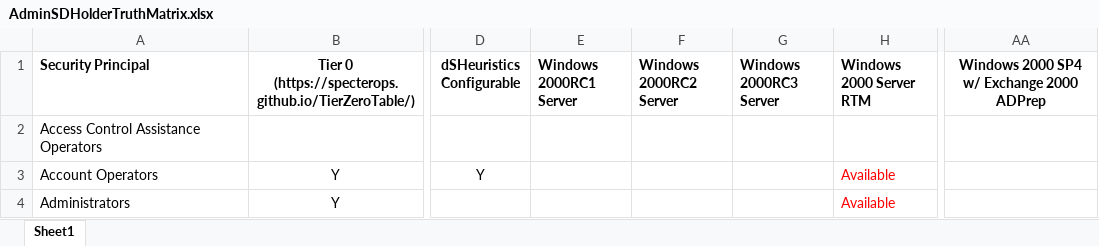
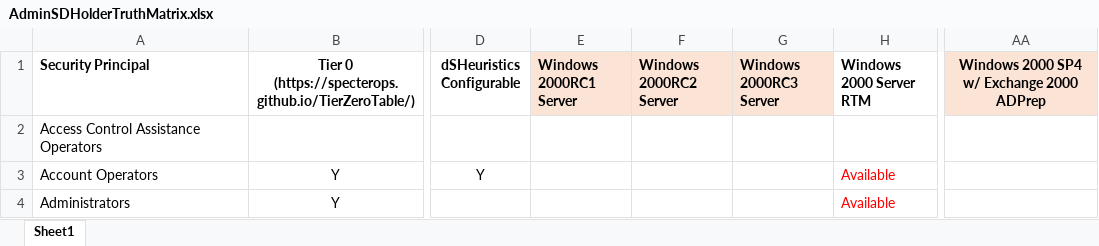
Before and after one commit to JimSycurity/AdminSDHolder, an Excel workbook: AdminSDHolderTruthMatrix.xlsx, sheet Sheet1, drawn as a sheet; only a part is shown, gaps mark what is left out; values as stored, in another font and other column widths than the file's, no borders; the diff names each change by its address in the sheet, - before the commit and + after, or states it on an @@ line.

Commit message:
updates

```diff
--- a/AdminSDHolderTruthMatrix.xlsx (sheet Sheet1)
+++ b/AdminSDHolderTruthMatrix.xlsx (sheet Sheet1)
-E1:G1 fill: none
+E1:G1 fill: #FBE3D6
-AA1 fill: none
+AA1 fill: #FBE3D6
```
